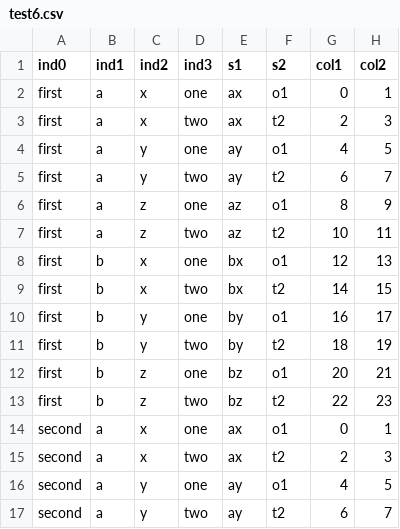
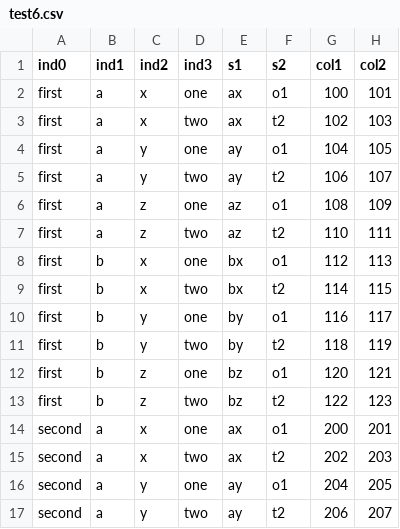
Before and after one commit to ClimateImpactLab/metacsv, a CSV file: metadoc/testsuite/test_data/test6.csv, drawn as a sheet; only a part is shown; the diff covers the shown part only.

```diff
--- a/metadoc/testsuite/test_data/test6.csv
+++ b/metadoc/testsuite/test_data/test6.csv
@@ -1,17 +1,17 @@
 ind0,ind1,ind2,ind3,s1,s2,col1,col2
-first,a,x,one,ax,o1,0,1
-first,a,x,two,ax,t2,2,3
-first,a,y,one,ay,o1,4,5
-first,a,y,two,ay,t2,6,7
-first,a,z,one,az,o1,8,9
-first,a,z,two,az,t2,10,11
-first,b,x,one,bx,o1,12,13
-first,b,x,two,bx,t2,14,15
-first,b,y,one,by,o1,16,17
-first,b,y,two,by,t2,18,19
-first,b,z,one,bz,o1,20,21
-first,b,z,two,bz,t2,22,23
-second,a,x,one,ax,o1,0,1
-second,a,x,two,ax,t2,2,3
-second,a,y,one,ay,o1,4,5
-second,a,y,two,ay,t2,6,7
+first,a,x,one,ax,o1,100,101
+first,a,x,two,ax,t2,102,103
+first,a,y,one,ay,o1,104,105
+first,a,y,two,ay,t2,106,107
+first,a,z,one,az,o1,108,109
+first,a,z,two,az,t2,110,111
+first,b,x,one,bx,o1,112,113
+first,b,x,two,bx,t2,114,115
+first,b,y,one,by,o1,116,117
+first,b,y,two,by,t2,118,119
+first,b,z,one,bz,o1,120,121
+first,b,z,two,bz,t2,122,123
+second,a,x,one,ax,o1,200,201
+second,a,x,two,ax,t2,202,203
+second,a,y,one,ay,o1,204,205
+second,a,y,two,ay,t2,206,207
```
Also changed, not shown: 88 edited cells elsewhere in this file, 1 other file.
